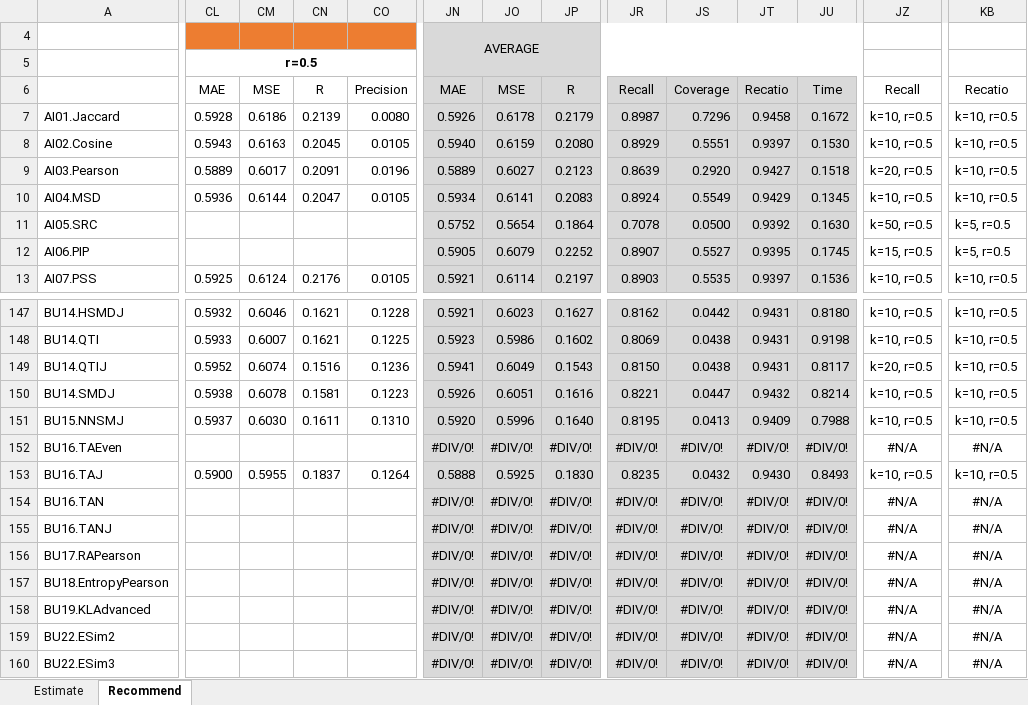
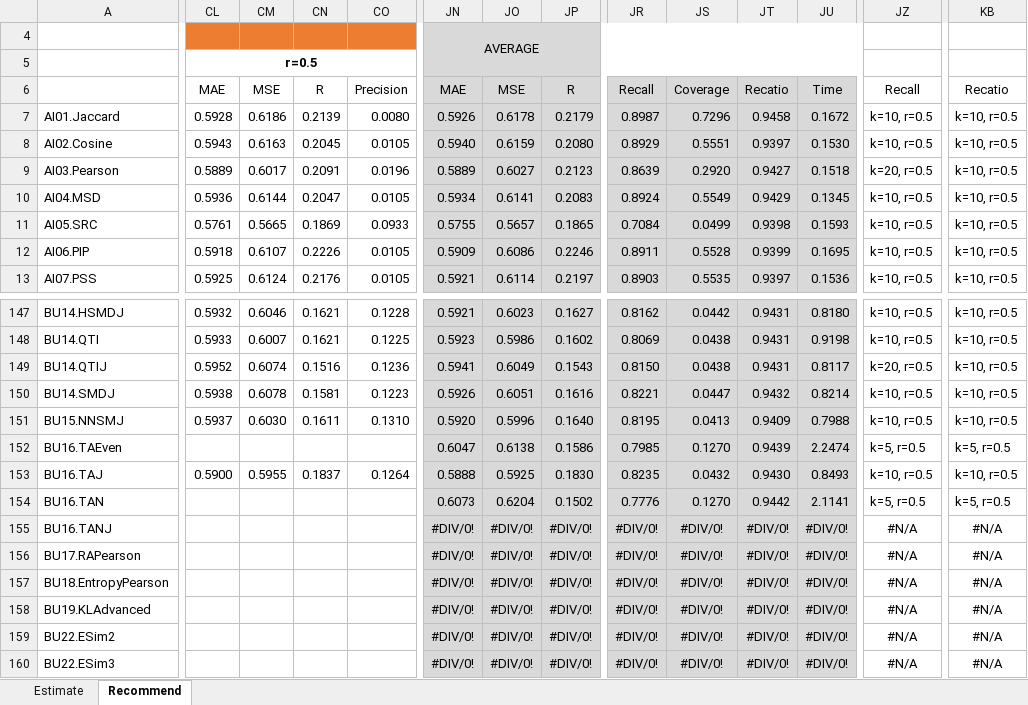
Before and after one commit to locnguyenacademic/sim, an Excel workbook: 4_testing/neighborcf/filmtrust/2022.05.19-big/TestAnalysisFilmTrust.xlsx, sheet Recommend, drawn as a sheet; only a part is shown, gaps mark what is left out; values as stored, in another font and other column widths than the file's, no borders; removed rows and columns are numbered as before the commit, all else as after; rows hold the shown columns only; the diff covers the shown part only; the diff names each change by its address in the sheet, - before the commit and + after, or states it on an @@ line.

```diff
--- a/4_testing/neighborcf/filmtrust/2022.05.19-big/TestAnalysisFilmTrust.xlsx (sheet Recommend)
+++ b/4_testing/neighborcf/filmtrust/2022.05.19-big/TestAnalysisFilmTrust.xlsx (sheet Recommend)
-CL11: (empty)
+CL11: 0.5761
-CM11: (empty)
+CM11: 0.5665
-CN11: (empty)
+CN11: 0.1869
-CO11: (empty)
+CO11: 0.0933
-JN11: 0.5752
+JN11: 0.5755
-JO11: 0.5654
+JO11: 0.5657
-JP11: 0.1864
+JP11: 0.1865
-JR11: 0.7078
+JR11: 0.7084
-JS11: 0.0500
+JS11: 0.0499
-JT11: 0.9392
+JT11: 0.9398
-JU11: 0.1630
+JU11: 0.1593
-JZ11: k=50, r=0.5
+JZ11: k=10, r=0.5
-KB11:KB12: k=5, r=0.5
+KB11:KB12: k=10, r=0.5
-CL12: (empty)
+CL12: 0.5918
-CM12: (empty)
+CM12: 0.6107
-CN12: (empty)
+CN12: 0.2226
-CO12: (empty)
+CO12: 0.0105
-JN12: 0.5905
+JN12: 0.5909
-JO12: 0.6079
+JO12: 0.6086
-JP12: 0.2252
+JP12: 0.2246
-JR12: 0.8907
+JR12: 0.8911
-JS12: 0.5527
+JS12: 0.5528
-JT12: 0.9395
+JT12: 0.9399
-JU12: 0.1745
+JU12: 0.1695
-JZ12: k=15, r=0.5
+JZ12: k=10, r=0.5
-row 152: BU16.TAEven |  |  |  |  | #DIV/0! | #DIV/0! | #DIV/0! | #DIV/0! | #DIV/0! | #DIV/0! | #DIV/0! | #N/A | #N/A
+row 152: BU16.TAEven |  |  |  |  | 0.6047 | 0.6138 | 0.1586 | 0.7985 | 0.1270 | 0.9439 | 2.2474 | k=5, r=0.5 | k=5, r=0.5
-row 154: BU16.TAN |  |  |  |  | #DIV/0! | #DIV/0! | #DIV/0! | #DIV/0! | #DIV/0! | #DIV/0! | #DIV/0! | #N/A | #N/A
+row 154: BU16.TAN |  |  |  |  | 0.6073 | 0.6204 | 0.1502 | 0.7776 | 0.1270 | 0.9442 | 2.1141 | k=5, r=0.5 | k=5, r=0.5
```
Also changed, not shown: 3 added rows, 3 removed rows, 1112 edited cells and cell formats elsewhere in this sheet, sheet Estimate, 4_testing/neighborcf/movielens/2022.05.19-big/TestAnalysisMovielens.xlsx, 14 other files.
